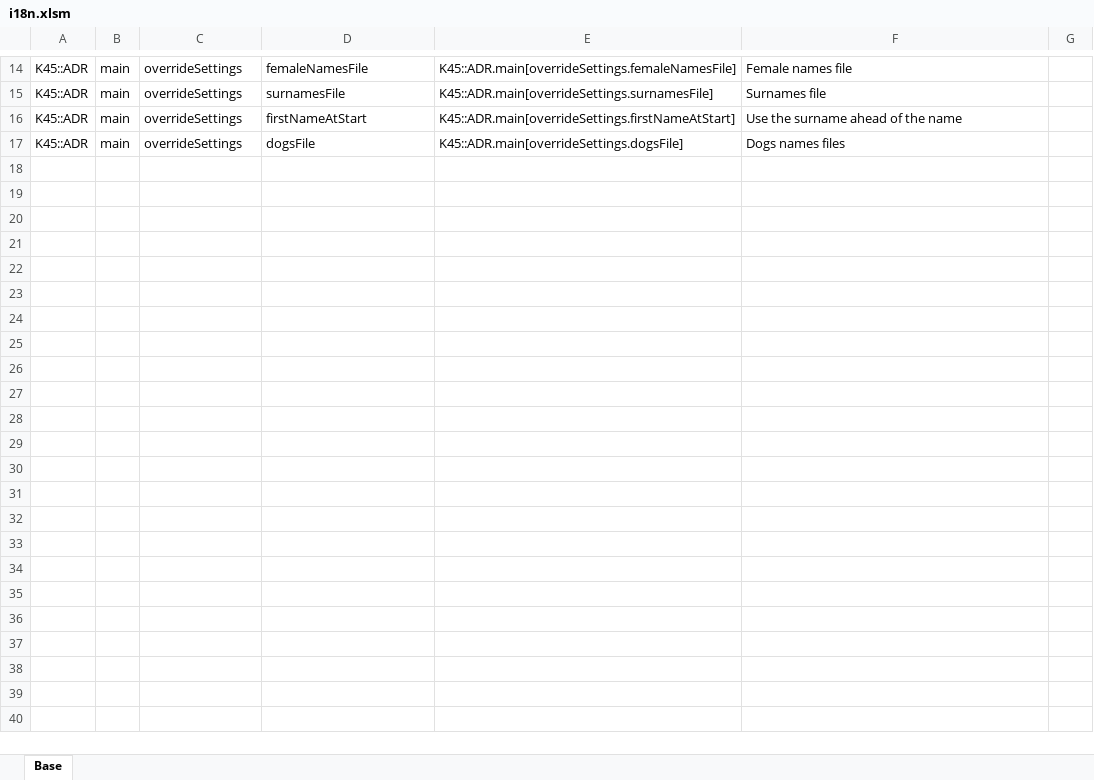
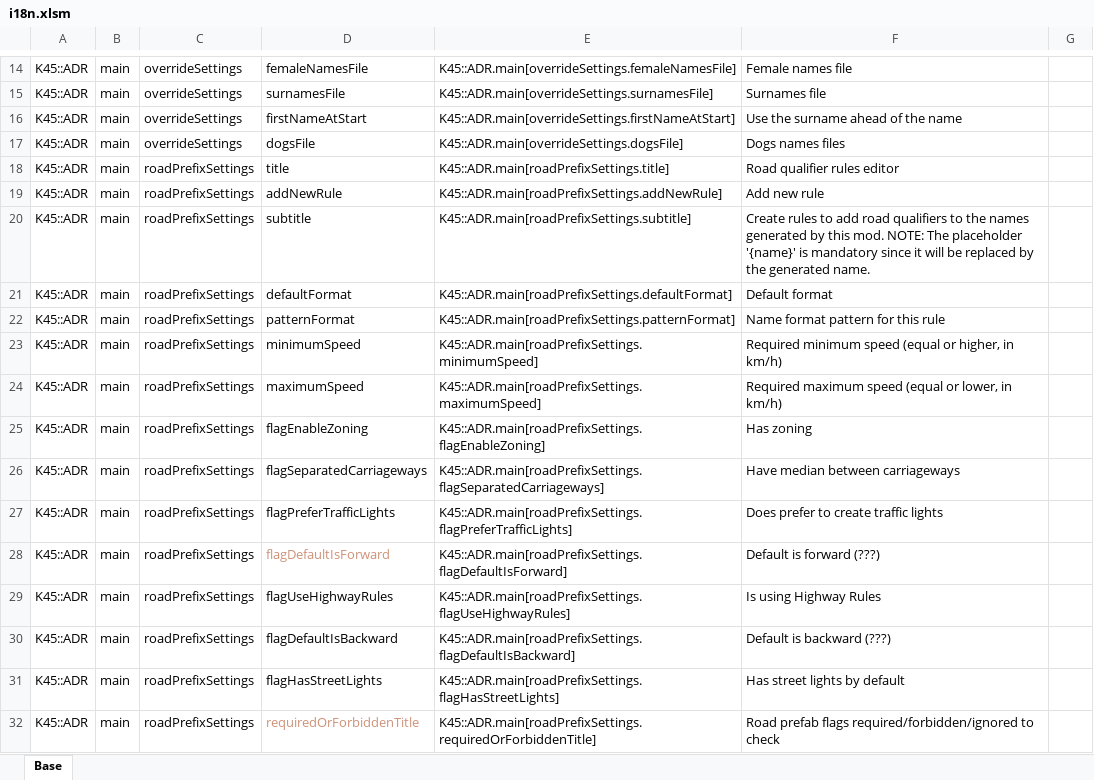
Before and after one commit to klyte45/CS2-AddressesMod, an Excel workbook: BelzontAdr/i18n/i18n.xlsm, sheet Base, drawn as a sheet; only a part is shown, gaps mark what is left out; values as stored, in another font and other column widths than the file's, no borders; the diff names each change by its address in the sheet, - before the commit and + after, or states it on an @@ line.

Commit message:
Road qualifier rules screen done - missing applying in game

```diff
--- a/BelzontAdr/i18n/i18n.xlsm (sheet Base)
+++ b/BelzontAdr/i18n/i18n.xlsm (sheet Base)
+row 18: K45::ADR | main | roadPrefixSettings | title | K45::ADR.main[roadPrefixSettings.title] | Road qualifier rules editor
+row 19: K45::ADR | main | roadPrefixSettings | addNewRule | K45::ADR.main[roadPrefixSettings.addNewRule] | Add new rule
+row 20: K45::ADR | main | roadPrefixSettings | subtitle | K45::ADR.main[roadPrefixSettings.subtitle] | Create rules to add road qualifiers to the names generated by this mod. NOTE: The placeholder '{name}' is mandatory since it will be replaced by the generated name.
+row 21: K45::ADR | main | roadPrefixSettings | defaultFormat | K45::ADR.main[roadPrefixSettings.defaultFormat] | Default format
+row 22: K45::ADR | main | roadPrefixSettings | patternFormat | K45::ADR.main[roadPrefixSettings.patternFormat] | Name format pattern for this rule
+row 23: K45::ADR | main | roadPrefixSettings | minimumSpeed | K45::ADR.main[roadPrefixSettings.minimumSpeed] | Required minimum speed (equal or higher, in km/h)
+row 24: K45::ADR | main | roadPrefixSettings | maximumSpeed | K45::ADR.main[roadPrefixSettings.maximumSpeed] | Required maximum speed (equal or lower, in km/h)
+row 25: K45::ADR | main | roadPrefixSettings | flagEnableZoning | K45::ADR.main[roadPrefixSettings.flagEnableZoning] | Has zoning
+row 26: K45::ADR | main | roadPrefixSettings | flagSeparatedCarriageways | K45::ADR.main[roadPrefixSettings.flagSeparatedCarriageways] | Have median between carriageways
+row 27: K45::ADR | main | roadPrefixSettings | flagPreferTrafficLights | K45::ADR.main[roadPrefixSettings.flagPreferTrafficLights] | Does prefer to create traffic lights
+row 28: K45::ADR | main | roadPrefixSettings | flagDefaultIsForward | K45::ADR.main[roadPrefixSettings.flagDefaultIsForward] | Default is forward (???)
+row 29: K45::ADR | main | roadPrefixSettings | flagUseHighwayRules | K45::ADR.main[roadPrefixSettings.flagUseHighwayRules] | Is using Highway Rules
+row 30: K45::ADR | main | roadPrefixSettings | flagDefaultIsBackward | K45::ADR.main[roadPrefixSettings.flagDefaultIsBackward] | Default is backward (???)
+row 31: K45::ADR | main | roadPrefixSettings | flagHasStreetLights | K45::ADR.main[roadPrefixSettings.flagHasStreetLights] | Has street lights by default
+row 32: K45::ADR | main | roadPrefixSettings | requiredOrForbiddenTitle | K45::ADR.main[roadPrefixSettings.requiredOrForbiddenTitle] | Road prefab flags required/forbidden/ignored to check
```
Also changed, not shown: 10 other files.
